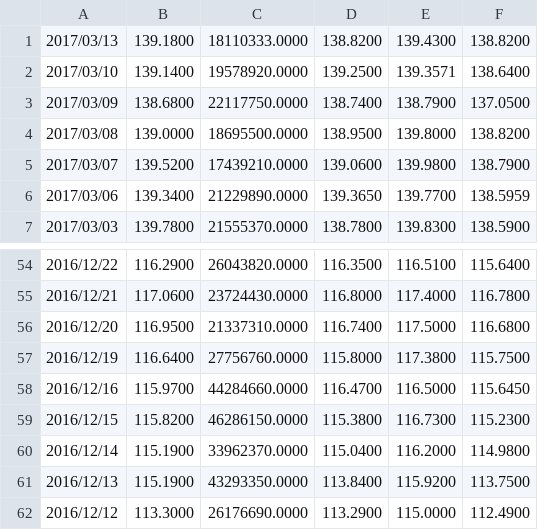
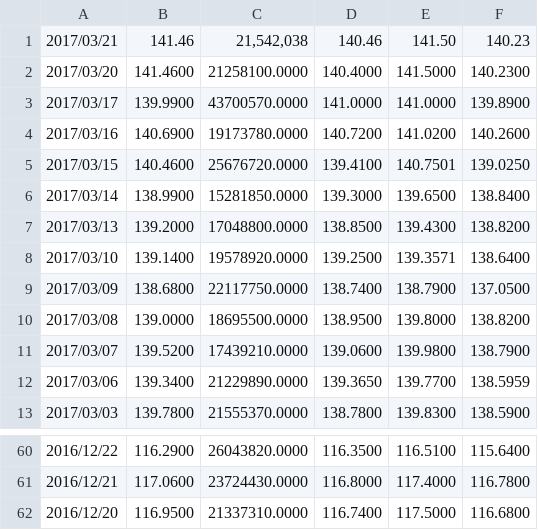
Before and after one commit to hearmstinj/pp2, a CSV file: web/statisticsdashboard/phpfiles/CSV/HistoricalQuotes.csv, drawn as a sheet; only a part is shown, gaps mark what is left out.

```diff
--- a/web/statisticsdashboard/phpfiles/CSV/HistoricalQuotes.csv
+++ b/web/statisticsdashboard/phpfiles/CSV/HistoricalQuotes.csv
@@ -1,2 +1,8 @@
-"2017/03/13","139.1800","18110333.0000","138.8200","139.4300","138.8200"
+"2017/03/21","141.46","21,542,038","140.46","141.50","140.23"
+"2017/03/20","141.4600","21258100.0000","140.4000","141.5000","140.2300"
+"2017/03/17","139.9900","43700570.0000","141.0000","141.0000","139.8900"
+"2017/03/16","140.6900","19173780.0000","140.7200","141.0200","140.2600"
+"2017/03/15","140.4600","25676720.0000","139.4100","140.7501","139.0250"
+"2017/03/14","138.9900","15281850.0000","139.3000","139.6500","138.8400"
+"2017/03/13","139.2000","17048800.0000","138.8500","139.4300","138.8200"
 "2017/03/10","139.1400","19578920.0000","139.2500","139.3571","138.6400"
@@ -56,7 +62 @@
 "2016/12/20","116.9500","21337310.0000","116.7400","117.5000","116.6800"
-"2016/12/19","116.6400","27756760.0000","115.8000","117.3800","115.7500"
-"2016/12/16","115.9700","44284660.0000","116.4700","116.5000","115.6450"
-"2016/12/15","115.8200","46286150.0000","115.3800","116.7300","115.2300"
-"2016/12/14","115.1900","33962370.0000","115.0400","116.2000","114.9800"
-"2016/12/13","115.1900","43293350.0000","113.8400","115.9200","113.7500"
-"2016/12/12","113.3000","26176690.0000","113.2900","115.0000","112.4900"
```
Also changed, not shown: web/statisticsdashboard/phpfiles/CSV/lastpagescanned.csv, 25 other files.
